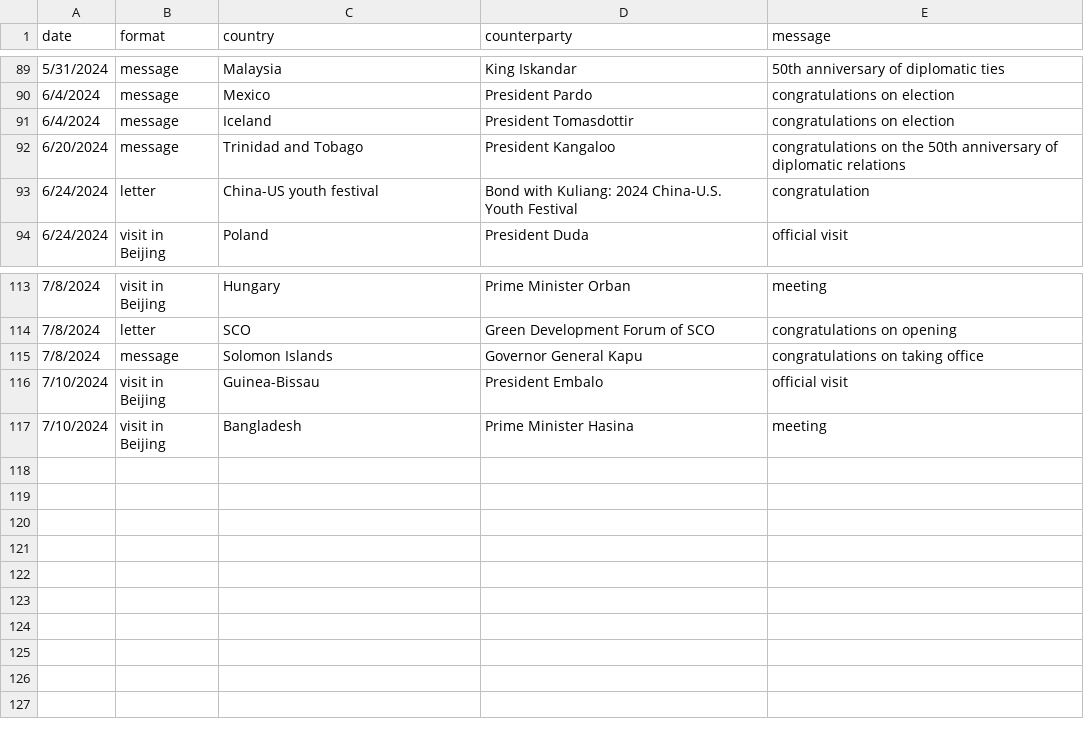
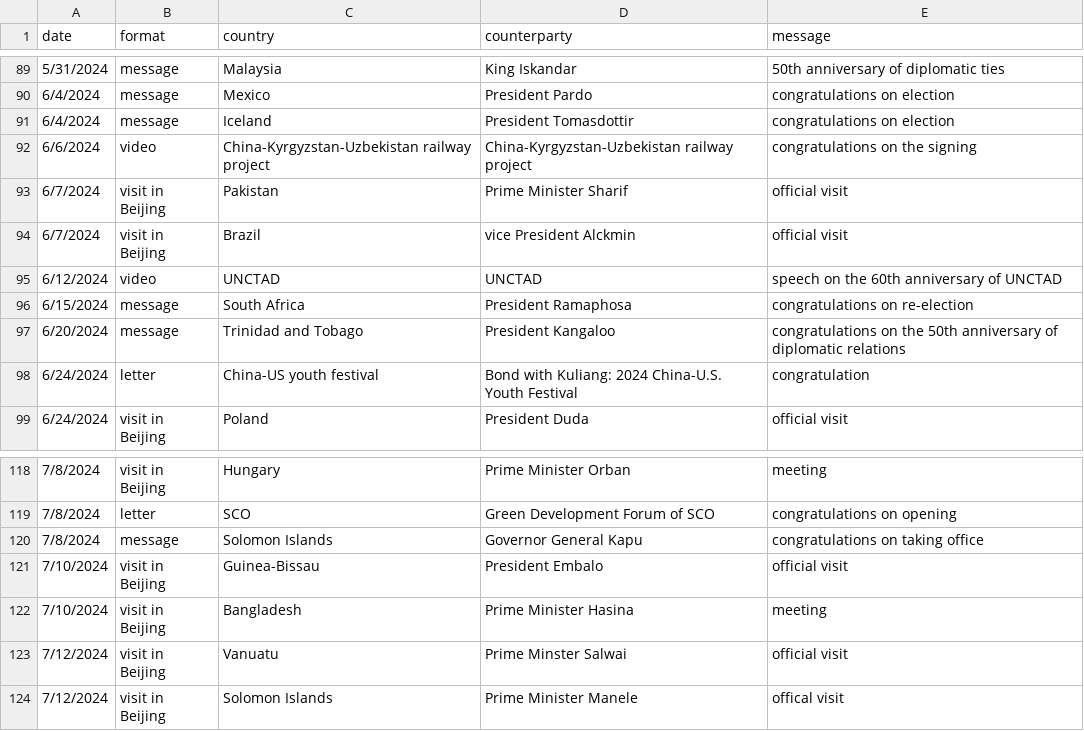
Before and after one commit to boshishuoshuo/boshishuoshuo.github.io, a CSV file: _data/diplomatic_activities.csv, drawn as a sheet; only a part is shown, gaps mark what is left out; the diff names each change by its address in the sheet, - before the commit and + after, or states it on an @@ line.

Commit message:
Update diplomatic activities

```diff
--- a/_data/diplomatic_activities.csv
+++ b/_data/diplomatic_activities.csv
+row 92: 6/6/2024 | video | China-Kyrgyzstan-Uzbekistan railway project | China-Kyrgyzstan-Uzbekistan railway project | congratulations on the signing
+row 93: 6/7/2024 | visit in Beijing | Pakistan | Prime Minister Sharif | official visit
+row 94: 6/7/2024 | visit in Beijing | Brazil | vice President Alckmin | official visit
+row 95: 6/12/2024 | video | UNCTAD | UNCTAD | speech on the 60th anniversary of UNCTAD
+row 96: 6/15/2024 | message | South Africa | President Ramaphosa | congratulations on re-election
+row 123: 7/12/2024 | visit in Beijing | Vanuatu | Prime Minster Salwai | official visit
+row 124: 7/12/2024 | visit in Beijing | Solomon Islands | Prime Minister Manele | offical visit
```
